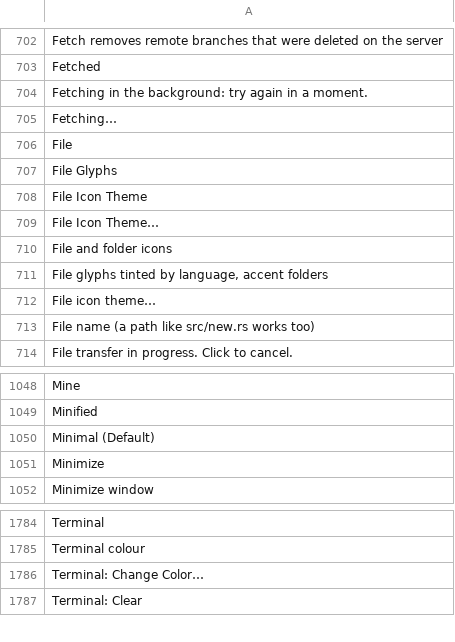
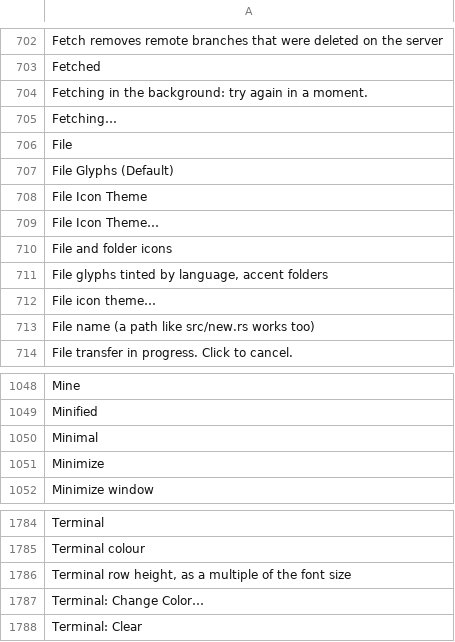
Before and after one commit to doancan/codeyard, a TSV file: crates/app/locales/template.tsv, drawn as a sheet; only a part is shown, gaps mark what is left out.

```diff
--- a/crates/app/locales/template.tsv
+++ b/crates/app/locales/template.tsv
@@ -706,3 +706,3 @@ Fetching…
 File	
-File Glyphs	
+File Glyphs (Default)	
 File Icon Theme	
@@ -1049,3 +1049,3 @@ Mine
 Minified	
-Minimal (Default)	
+Minimal	
 Minimize	
@@ -1785,2 +1785,3 @@ Terminal
 Terminal colour	
+Terminal row height, as a multiple of the font size	
 Terminal: Change Color…	
```
Also changed, not shown: crates/app/locales/tr.tsv, 12 other files.
